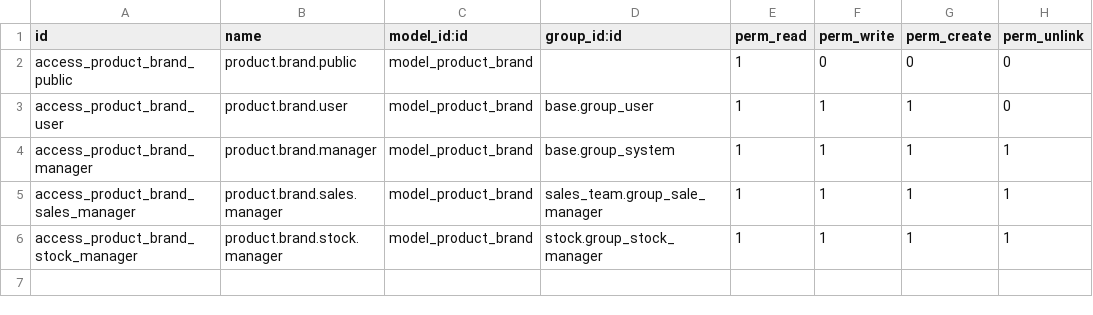
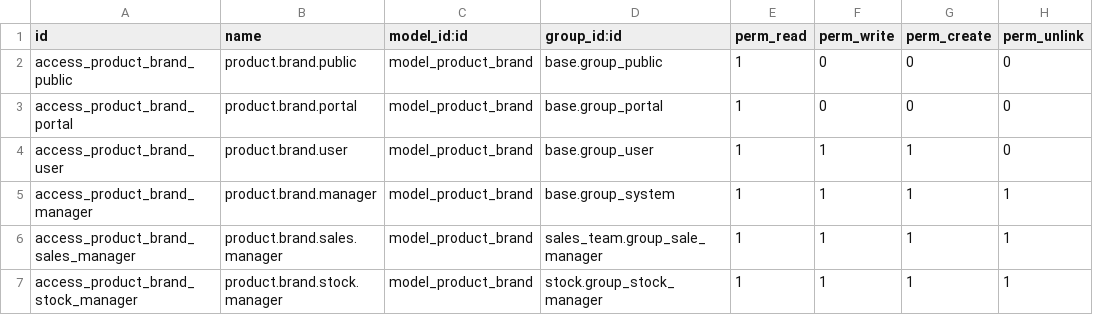
Before and after one commit to cperna/product_brand, a CSV file: security/ir.model.access.csv, drawn as a sheet.

Commit message:
[product_brand] Fix: adaptar vistas search y grupos de seguridad a Odoo 19 RelaxNG

```diff
--- a/security/ir.model.access.csv
+++ b/security/ir.model.access.csv
@@ -1,3 +1,4 @@
 id,name,model_id:id,group_id:id,perm_read,perm_write,perm_create,perm_unlink
-access_product_brand_public,product.brand.public,model_product_brand,,1,0,0,0
+access_product_brand_public,product.brand.public,model_product_brand,base.group_public,1,0,0,0
+access_product_brand_portal,product.brand.portal,model_product_brand,base.group_portal,1,0,0,0
 access_product_brand_user,product.brand.user,model_product_brand,base.group_user,1,1,1,0
```
Also changed, not shown: 3 other files.
